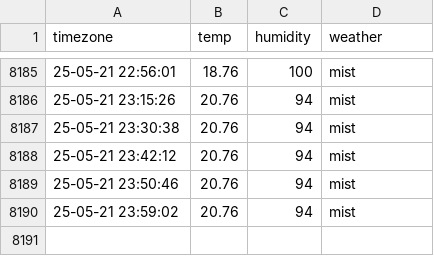
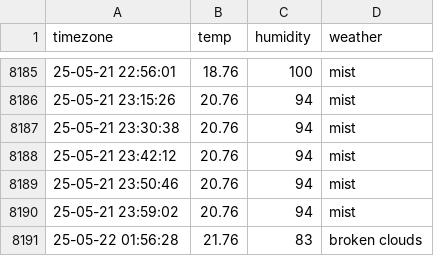
Before and after one commit to cong2738/seoul_weather, a CSV file: seoul_weather.csv, drawn as a sheet; only a part is shown, gaps mark what is left out.

```diff
--- a/seoul_weather.csv
+++ b/seoul_weather.csv
@@ -8190 +8190,2 @@ timezone,temp,humidity,weather
 25-05-21 23:59:02,20.76,94,mist
+25-05-22 01:56:28,21.76,83,broken clouds
```
